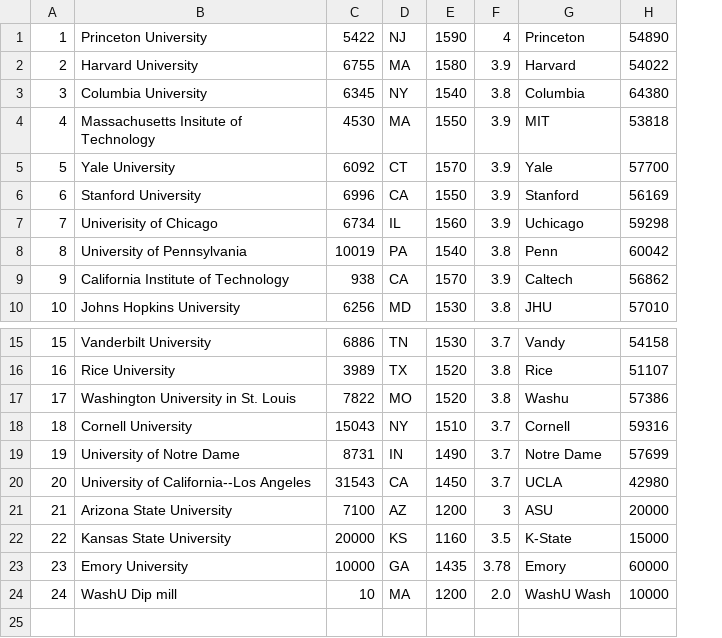
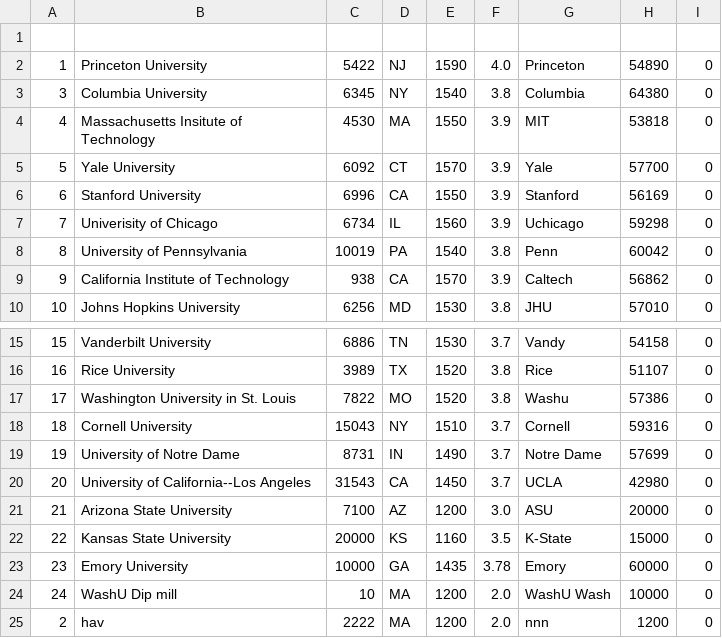
Before and after one commit to CSE237SP2021/project-collegematch, a CSV file: src/collegematch/college.csv, drawn as a sheet; only a part is shown, gaps mark what is left out; removed rows and columns are numbered as before the commit, all else as after; the diff names each change by its address in the sheet, - before the commit and + after, or states it on an @@ line.

```diff
--- a/src/collegematch/college.csv
+++ b/src/collegematch/college.csv
+column I, rows 2-10: all 0; rows 15-24: all 0
+row 1: (empty)
-F2: 4
+F2: 4.0
-row 2: 2 | Harvard University | 6755 | MA | 1580 | 3.9 | Harvard | 54022
-F21: 3
+F21: 3.0
+row 25: 2 | hav | 2222 | MA | 1200 | 2.0 | nnn | 1200 | 0
```
Also changed, not shown: 6 other files.
